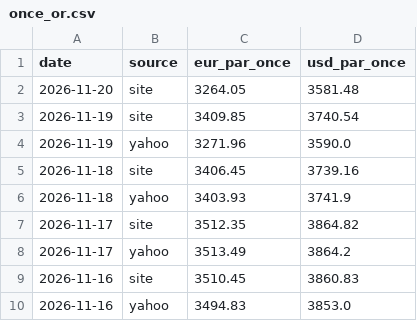
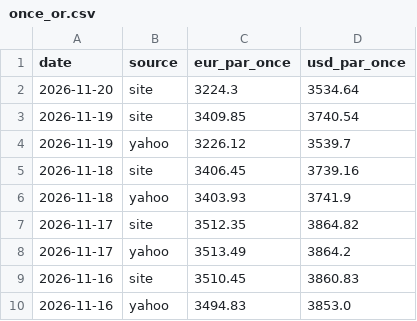
Before and after one commit to Zecat26/suivi-or, a CSV file: data/csv/once_or.csv, drawn as a sheet; only a part is shown.

```diff
--- a/data/csv/once_or.csv
+++ b/data/csv/once_or.csv
@@ -1,5 +1,5 @@
 date,source,eur_par_once,usd_par_once
-2026-11-20,site,3264.05,3581.48
+2026-11-20,site,3224.3,3534.64
 2026-11-19,site,3409.85,3740.54
-2026-11-19,yahoo,3271.96,3590.0
+2026-11-19,yahoo,3226.12,3539.7
 2026-11-18,site,3406.45,3739.16
```
Also changed, not shown: data/csv/prix_site.csv, data/excel/once_or.csv, 3 other files.
